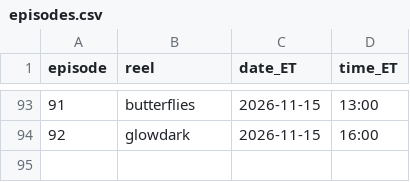
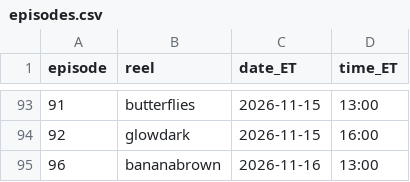
Before and after one commit to jiewei190-arch/reel-render, a CSV file: handoff/episodes.csv, drawn as a sheet; only a part is shown, gaps mark what is left out; the diff names each change by its address in the sheet, - before the commit and + after, or states it on an @@ line.

```diff
--- a/handoff/episodes.csv
+++ b/handoff/episodes.csv
+row 95: 96 | bananabrown | 2026-11-16 | 13:00
```
Also changed, not shown: handoff/schedule_batchN.csv, 21 other files.
